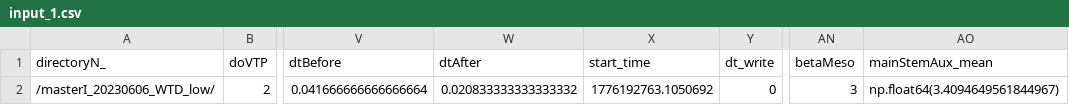
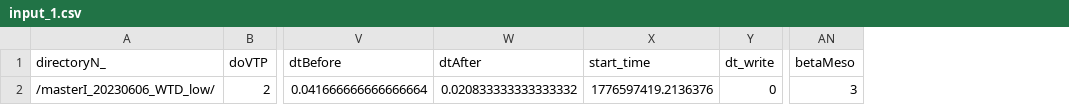
Before and after one commit to Plant-Root-Soil-Interactions-Modelling/CPlantBox, a CSV file: experimental/auxin_old/results/masterI_20230606_WTD_low/input_1.csv, drawn as a sheet; only a part is shown, gaps mark what is left out; the diff names each change by its address in the sheet, - before the commit and + after, or states it on an @@ line.

```diff
--- a/experimental/auxin_old/results/masterI_20230606_WTD_low/input_1.csv
+++ b/experimental/auxin_old/results/masterI_20230606_WTD_low/input_1.csv
-column AO (mainStemAux_mean), row 2: np.float64(3.4094649561844967)
-X2 (start_time): 1776192763.1050692
+X2 (start_time): 1776597419.2136376
```
Also changed, not shown: 7 other files.
